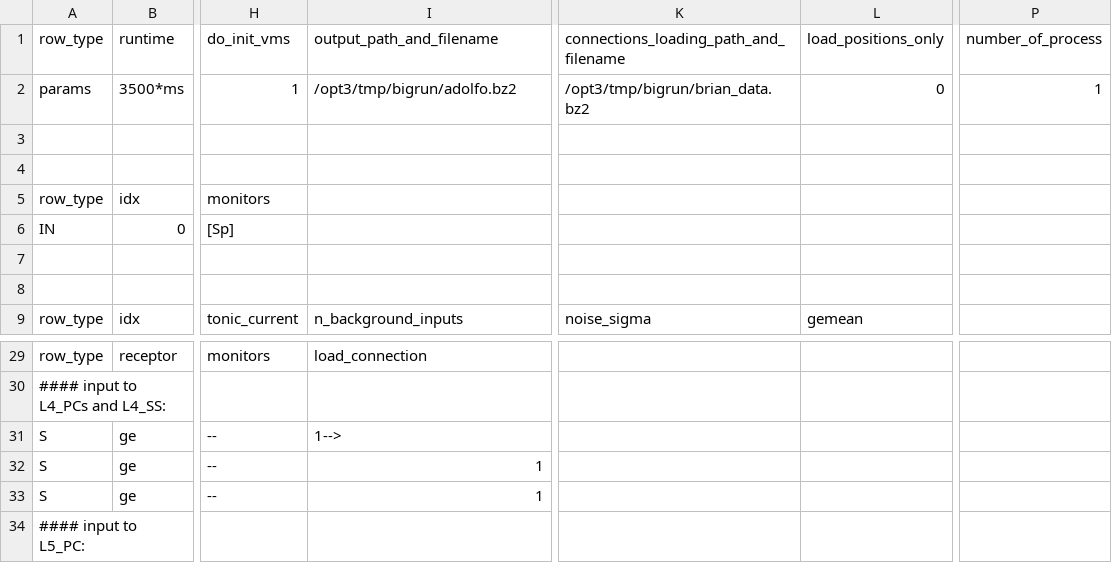
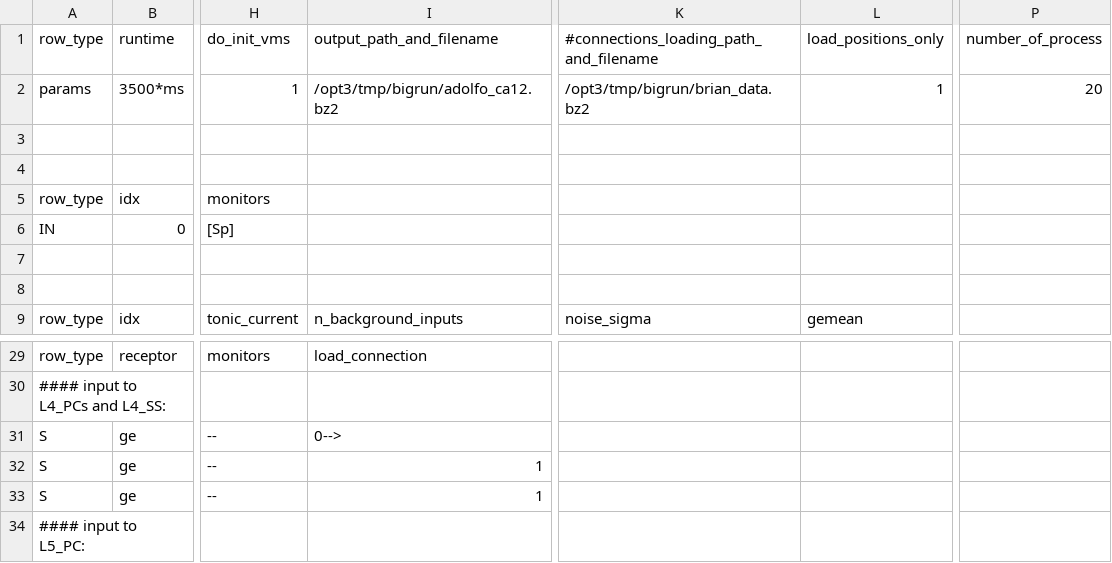
Before and after one commit to VisualNeuroscience-UH/CxSystem, a CSV file: config_files/calcium_config_file.csv, drawn as a sheet; only a part is shown, gaps mark what is left out; the diff names each change by its address in the sheet, - before the commit and + after, or states it on an @@ line.

```diff
--- a/config_files/calcium_config_file.csv
+++ b/config_files/calcium_config_file.csv
-K1: connections_loading_path_and_filename
+K1: #connections_loading_path_and_filename
-I2 (output_path_and_filename): /opt3/tmp/bigrun/adolfo.bz2
+I2 (output_path_and_filename): /opt3/tmp/bigrun/adolfo_ca12.bz2
-L2 (load_positions_only): 0
+L2 (load_positions_only): 1
-P2 (number_of_process): 1
+P2 (number_of_process): 20
-I31 (output_path_and_filename): 1-->
+I31 (output_path_and_filename): 0-->
```
Also changed, not shown: config_files/Physiological_Parameters_for_calcium.csv, 3 other files.
